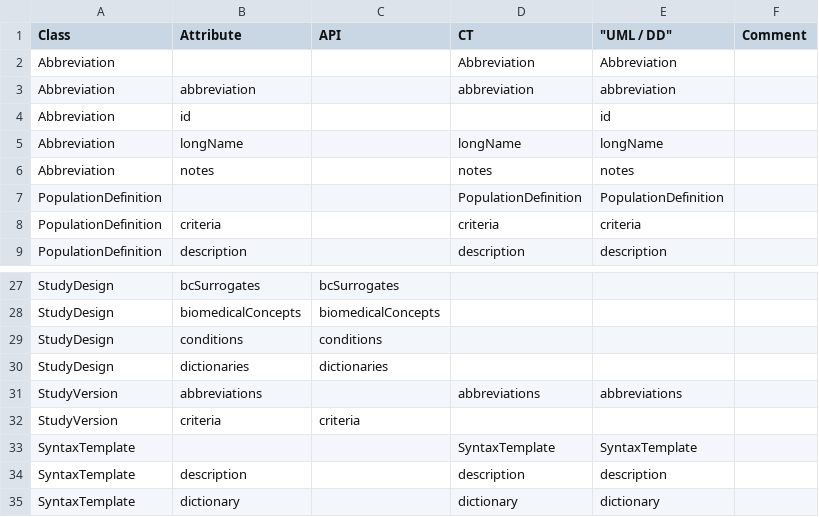
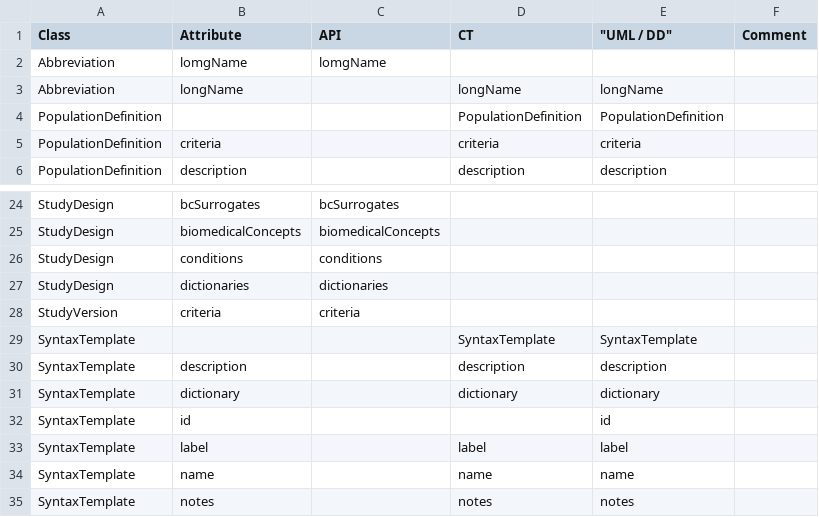
Before and after one commit to cdisc-org/DDF-RA, a CSV file: Deliverables/UML/alignment.csv, drawn as a sheet; only a part is shown, gaps mark what is left out; the shorter side is filled out with more unchanged rows.

```diff
--- a/Deliverables/UML/alignment.csv
+++ b/Deliverables/UML/alignment.csv
@@ -1,7 +1,4 @@
 Class,Attribute,API,CT,"""UML / DD""",Comment
-Abbreviation,,,Abbreviation,Abbreviation,
-Abbreviation,abbreviation,,abbreviation,abbreviation,
-Abbreviation,id,,,id,
+Abbreviation,lomgName,lomgName,,,
 Abbreviation,longName,,longName,longName,
-Abbreviation,notes,,notes,notes,
 PopulationDefinition,,,PopulationDefinition,PopulationDefinition,
@@ -30,3 +27,2 @@ StudyDesign,conditions,conditions,,,
 StudyDesign,dictionaries,dictionaries,,,
-StudyVersion,abbreviations,,abbreviations,abbreviations,
 StudyVersion,criteria,criteria,,,
```
Also changed, not shown: 1 other file.
